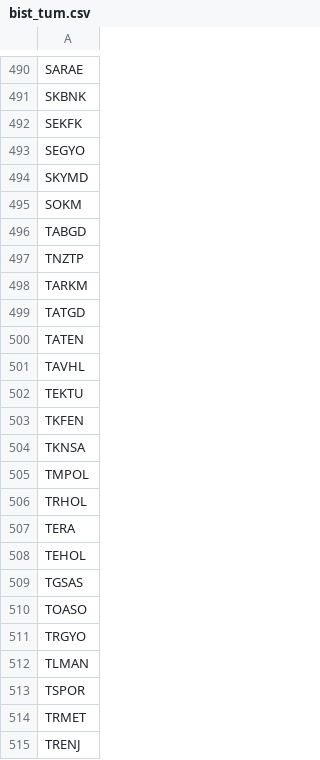
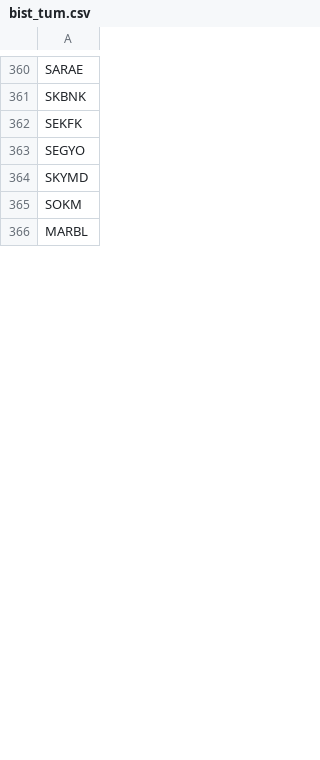
Before and after one commit to ahmetdriveport/temelveri, a CSV file: data/bist_tum.csv, drawn as a sheet; only a part is shown, gaps mark what is left out; the shorter side is filled out with more unchanged rows; removed rows and columns are numbered as before the commit, all else as after; the diff covers the shown part only; the diff names each change by its address in the sheet, - before the commit and + after, or states it on an @@ line.

```diff
--- a/data/bist_tum.csv
+++ b/data/bist_tum.csv
-row 496: TABGD
-row 497: TNZTP
-row 498: TARKM
-row 499: TATGD
-row 500: TATEN
-row 501: TAVHL
-row 502: TEKTU
-row 503: TKFEN
-row 504: TKNSA
-row 505: TMPOL
-row 506: TRHOL
-row 507: TERA
-row 508: TEHOL
-row 509: TGSAS
-row 510: TOASO
-row 511: TRGYO
-row 512: TLMAN
-row 513: TSPOR
-row 514: TRMET
-row 515: TRENJ
```
Also changed, not shown: 2 added rows, 152 removed rows, 1 moved row and 1 edited cell elsewhere in this file.
